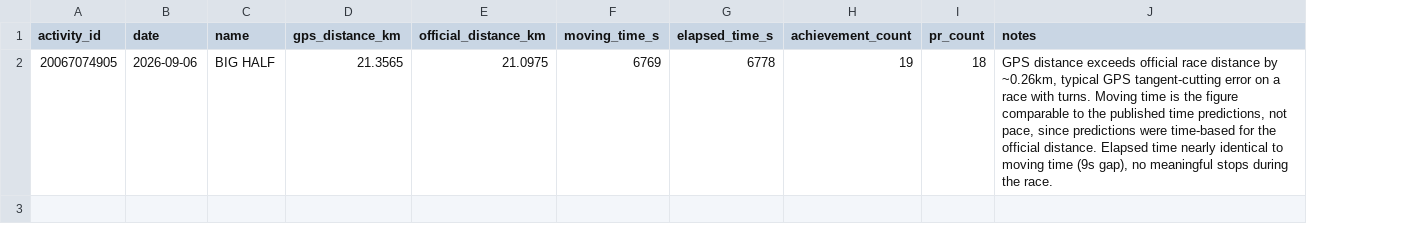
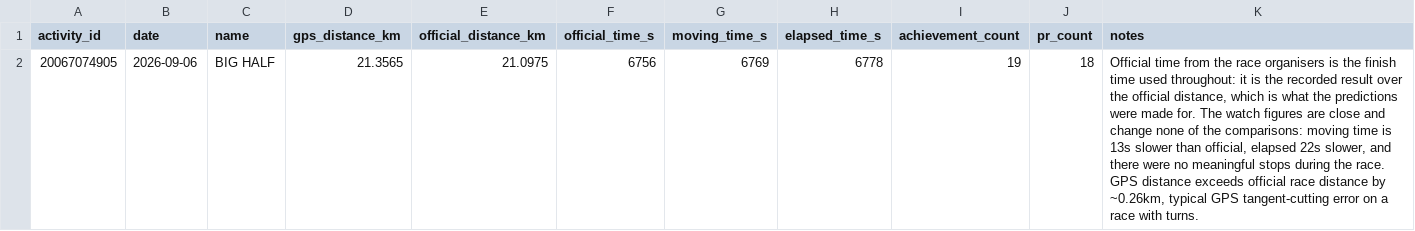
Before and after one commit to hanad28/big-half-race-prediction, a CSV file: data/race_result.csv, drawn as a sheet; addresses are those after the commit; the diff names each change by its address in the sheet, - before the commit and + after, or states it on an @@ line.

Commit message:
Use the organisers' official finish time as the race result
The race CSV carried only the watch's figures, so the comparison was
made against GPS moving time, with a note explaining that choice. The
official time from the race organisers is now in the data and is what
every comparison uses: it is the recorded result over the official
distance, which is the distance the predictions were made for. The
watch times stay in the dataset and in the artefact as supporting rows.

1:52:36 rather than 1:52:49. Every conclusion holds. The 5k anchor's
window still contains the result and the calibrated window still misses
it, by 5:19 rather than 5:06, or 3:12 under the union reading. Implied
exponent from the 5k anchor 1.0858, and the two solo anchors would have
needed 11.6% and 8.7% rather than 11.4% and 8.5%.

The Overview no longer enumerates edits to committed artefacts, since
such a list cannot be relied on to stay complete. It describes what the
guard does, which is refuse to overwrite on a rerun, and points at git
history for anything that has been revised since.

```diff
--- a/data/race_result.csv
+++ b/data/race_result.csv
+column F (official_time_s), row 2: 6756
-K2 (notes): GPS distance exceeds official race distance by ~0.26km, typical GPS tangent-cutting error on a race with turns. Moving time is the figure comparable to the published time predictions, not pace, since predictions were time-based for the official distance. Elapsed time nearly identical to moving time (9s gap), no meaningful stops during the race.
+K2 (notes): Official time from the race organisers is the finish time used throughout: it is the recorded result over the official distance, which is what the predictions were made for. The watch figures are close and change none of the comparisons: moving time is 13s slower than official, elapsed 22s slower, and there were no meaningful stops during the race. GPS distance exceeds official race distance by ~0.26km, typical GPS tangent-cutting error on a race with turns.
```
Also changed, not shown: 7 other files.
